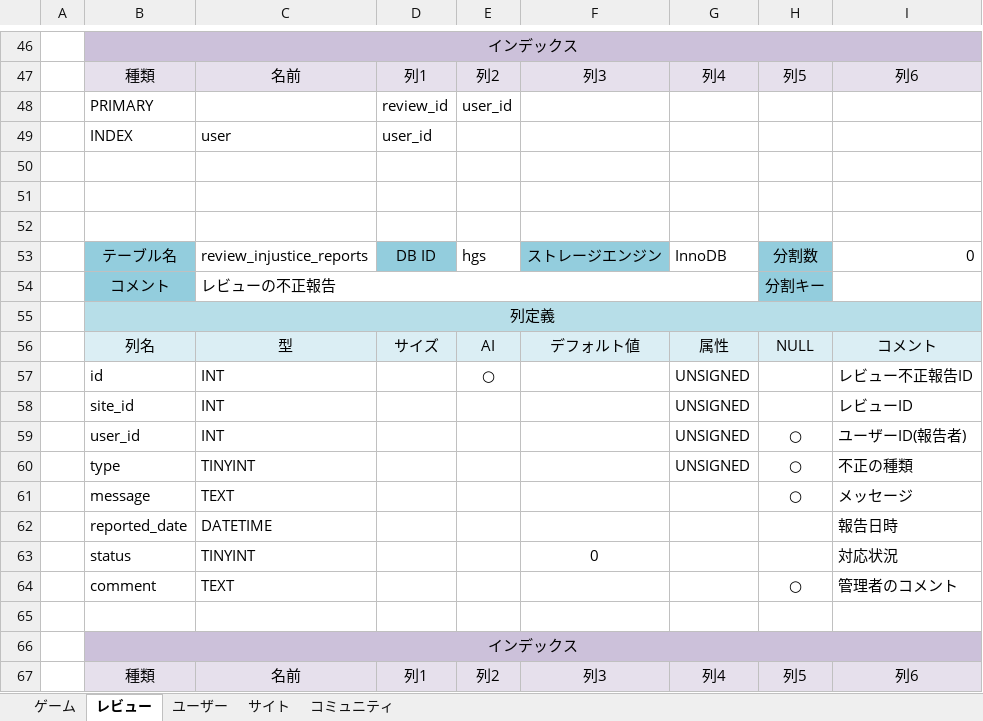
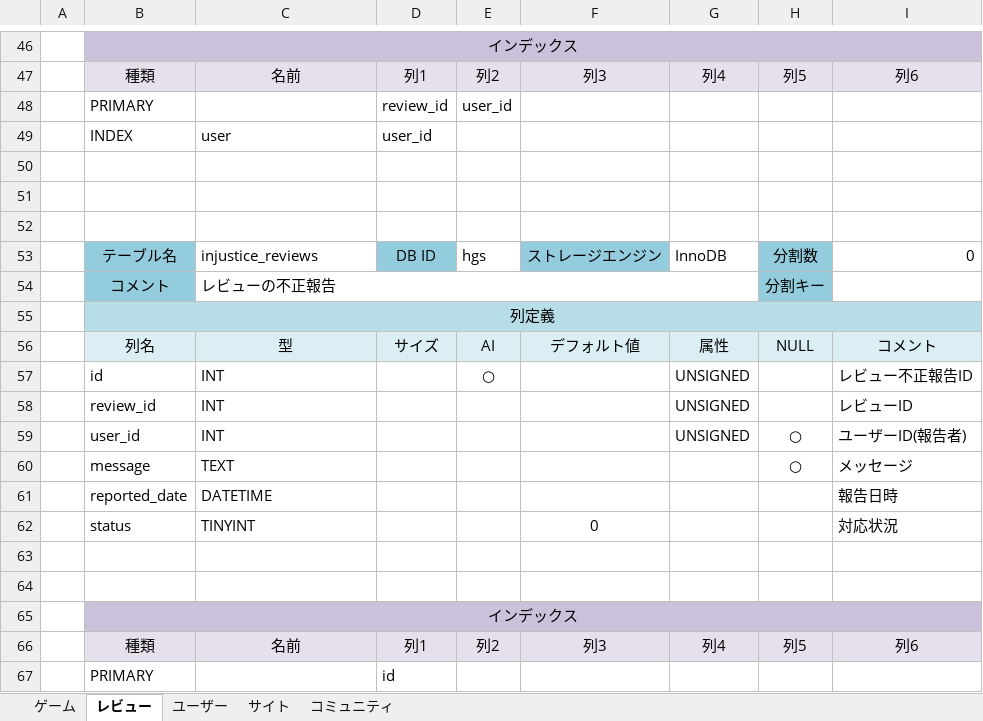
Before and after one commit to hucklefriend/hgs3, an Excel workbook: documents/database/DB定義書.xlsx, sheet レビュー, drawn as a sheet; only a part is shown, gaps mark what is left out; the shorter side is filled out with more unchanged rows; values as stored, in another font and other column widths than the file's, no borders; removed rows and columns are numbered as before the commit, all else as after; the diff covers the shown part only; the diff names each change by its address in the sheet, - before the commit and + after, or states it on an @@ line.

```diff
--- a/documents/database/DB定義書.xlsx (sheet レビュー)
+++ b/documents/database/DB定義書.xlsx (sheet レビュー)
-C53: review_injustice_reports
+C53: injustice_reviews
-B58: site_id
+B58: review_id
-row 60:  | type | TINYINT |  |  |  | UNSIGNED | ○ | 不正の種類
-row 63:  | comment | TEXT |  |  |  |  | ○ | 管理者のコメント
+row 63: (empty)
```
Also changed, not shown: 19 added rows and 3 edited cells elsewhere in this sheet, documents/layout/画面一覧.xlsx, 27 other files.
